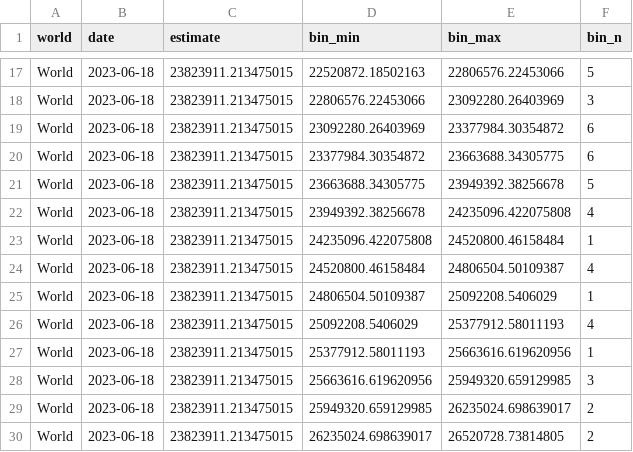
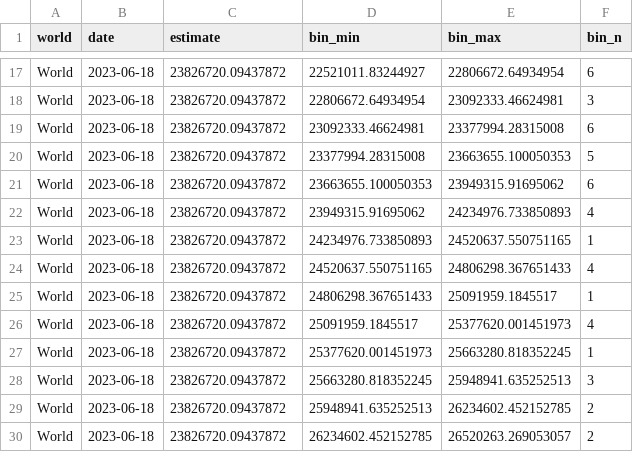
Before and after one commit to PaulMainwood/covid-19-the-economist-global-excess-deaths-model, a CSV file: output-data/output-for-interactive/world_estimates_histogram.csv, drawn as a sheet; only a part is shown, gaps mark what is left out; removed rows and columns are numbered as before the commit, all else as after; the diff covers the shown part only; the diff names each change by its address in the sheet, - before the commit and + after, or states it on an @@ line.

```diff
--- a/output-data/output-for-interactive/world_estimates_histogram.csv
+++ b/output-data/output-for-interactive/world_estimates_histogram.csv
-C17:C19 (estimate): 23823911.213475015
+C17:C19 (estimate): 23826720.09437872
-D17 (bin_min): 22520872.18502163
+D17 (bin_min): 22521011.83244927
-E17 (bin_max): 22806576.22453066
+E17 (bin_max): 22806672.64934954
-F17 (bin_n): 5
+F17 (bin_n): 6
-D18 (bin_min): 22806576.22453066
+D18 (bin_min): 22806672.64934954
-E18 (bin_max): 23092280.26403969
+E18 (bin_max): 23092333.46624981
-D19 (bin_min): 23092280.26403969
+D19 (bin_min): 23092333.46624981
-E19 (bin_max): 23377984.30354872
+E19 (bin_max): 23377994.28315008
-row 20: World | 2023-06-18 | 23823911.213475015 | 23377984.30354872 | 23663688.34305775 | 6
-C20 (estimate): 23823911.213475015
+C20 (estimate): 23826720.09437872
-D20 (bin_min): 23663688.34305775
+D20 (bin_min): 23377994.28315008
-E20 (bin_max): 23949392.38256678
+E20 (bin_max): 23663655.100050353
+row 21: World | 2023-06-18 | 23826720.09437872 | 23663655.100050353 | 23949315.91695062 | 6
-C22:C30 (estimate): 23823911.213475015
+C22:C30 (estimate): 23826720.09437872
-D22 (bin_min): 23949392.38256678
+D22 (bin_min): 23949315.91695062
-E22 (bin_max): 24235096.422075808
+E22 (bin_max): 24234976.733850893
-D23 (bin_min): 24235096.422075808
+D23 (bin_min): 24234976.733850893
-E23 (bin_max): 24520800.46158484
+E23 (bin_max): 24520637.550751165
-D24 (bin_min): 24520800.46158484
+D24 (bin_min): 24520637.550751165
-E24 (bin_max): 24806504.50109387
+E24 (bin_max): 24806298.367651433
-D25 (bin_min): 24806504.50109387
+D25 (bin_min): 24806298.367651433
-E25 (bin_max): 25092208.5406029
+E25 (bin_max): 25091959.1845517
-D26 (bin_min): 25092208.5406029
+D26 (bin_min): 25091959.1845517
-E26 (bin_max): 25377912.58011193
+E26 (bin_max): 25377620.001451973
-D27 (bin_min): 25377912.58011193
+D27 (bin_min): 25377620.001451973
-E27 (bin_max): 25663616.619620956
+E27 (bin_max): 25663280.818352245
-D28 (bin_min): 25663616.619620956
+D28 (bin_min): 25663280.818352245
-E28 (bin_max): 25949320.659129985
+E28 (bin_max): 25948941.635252513
-D29 (bin_min): 25949320.659129985
+D29 (bin_min): 25948941.635252513
-E29 (bin_max): 26235024.698639017
+E29 (bin_max): 26234602.452152785
-D30 (bin_min): 26235024.698639017
+D30 (bin_min): 26234602.452152785
-E30 (bin_max): 26520728.73814805
+E30 (bin_max): 26520263.269053057
```
Also changed, not shown: 109 edited cells elsewhere in this file, output-data/output-by-alternative-regions/export_regions_WHO_region_cumulative.csv, output-data/output-by-alternative-regions/export_regions_WHO_region_per_100k_cumulative.csv, 53 other files.
